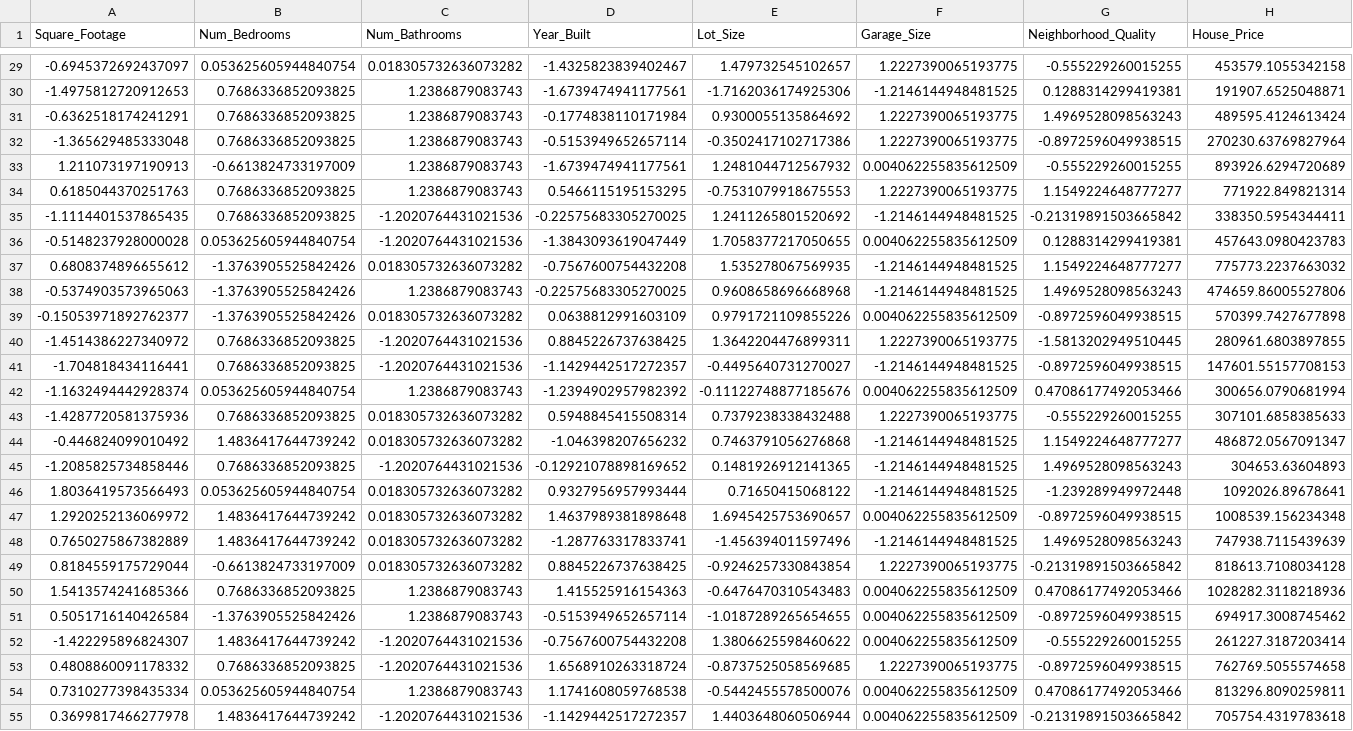
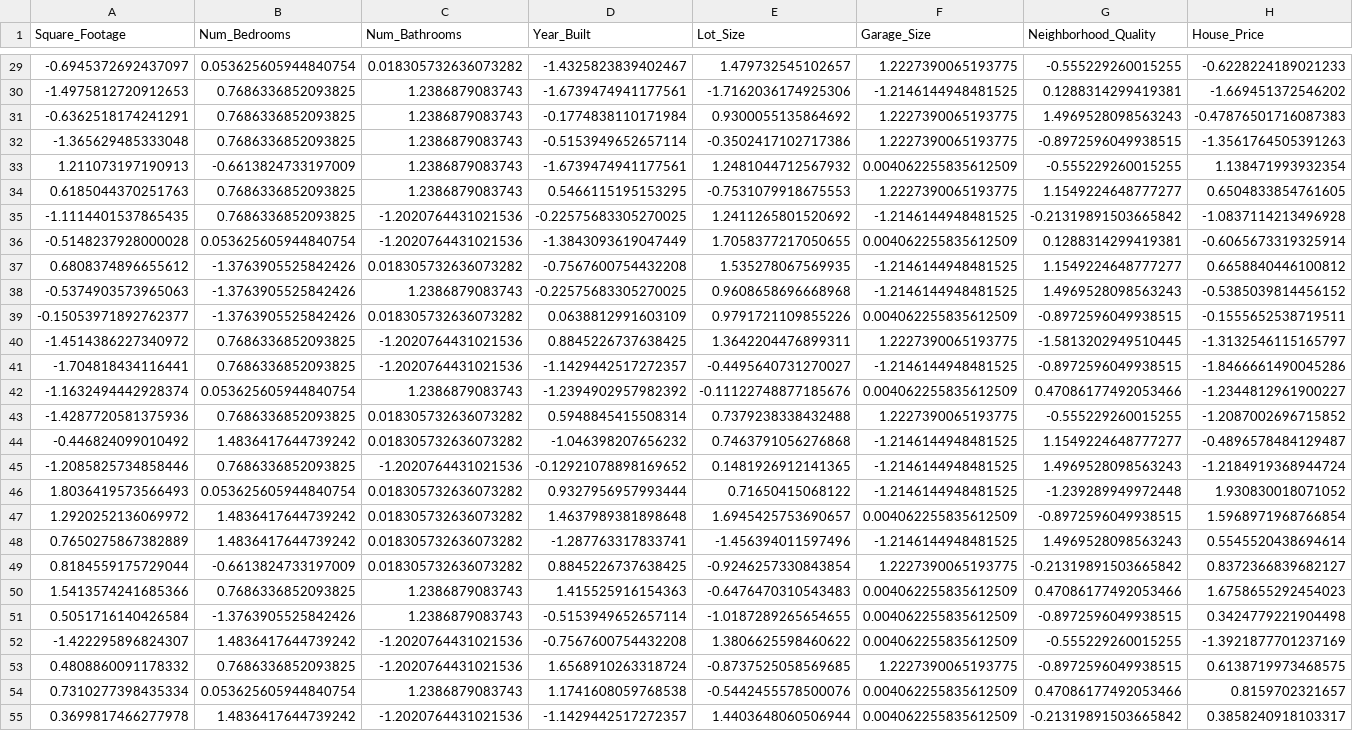
Before and after one commit to ikerua/Software_Development, a CSV file: data/processed/test.csv, drawn as a sheet; only a part is shown, gaps mark what is left out; the diff covers the shown part only; the diff names each change by its address in the sheet, - before the commit and + after, or states it on an @@ line.

```diff
--- a/data/processed/test.csv
+++ b/data/processed/test.csv
-H29 (House_Price): 453579.1055342158
+H29 (House_Price): -0.6228224189021233
-H30 (House_Price): 191907.6525048871
+H30 (House_Price): -1.669451372546202
-H31 (House_Price): 489595.4124613424
+H31 (House_Price): -0.47876501716087383
-H32 (House_Price): 270230.63769827964
+H32 (House_Price): -1.3561764505391263
-H33 (House_Price): 893926.6294720689
+H33 (House_Price): 1.138471993932354
-H34 (House_Price): 771922.849821314
+H34 (House_Price): 0.6504833854761605
-H35 (House_Price): 338350.5954344411
+H35 (House_Price): -1.0837114213496928
-H36 (House_Price): 457643.0980423783
+H36 (House_Price): -0.6065673319325914
-H37 (House_Price): 775773.2237663032
+H37 (House_Price): 0.6658840446100812
-H38 (House_Price): 474659.86005527806
+H38 (House_Price): -0.5385039814456152
-H39 (House_Price): 570399.7427677898
+H39 (House_Price): -0.1555652538719511
-H40 (House_Price): 280961.6803897855
+H40 (House_Price): -1.3132546115165797
-H41 (House_Price): 147601.55157708153
+H41 (House_Price): -1.8466661490045286
-H42 (House_Price): 300656.0790681994
+H42 (House_Price): -1.2344812961900227
-H43 (House_Price): 307101.6858385633
+H43 (House_Price): -1.2087002696715852
-H44 (House_Price): 486872.0567091347
+H44 (House_Price): -0.4896578484129487
-H45 (House_Price): 304653.63604893
+H45 (House_Price): -1.2184919368944724
-H46 (House_Price): 1092026.89678641
+H46 (House_Price): 1.930830018071052
-H47 (House_Price): 1008539.156234348
+H47 (House_Price): 1.5968971968766854
-H48 (House_Price): 747938.7115439639
+H48 (House_Price): 0.5545520438694614
-H49 (House_Price): 818613.7108034128
+H49 (House_Price): 0.8372366839682127
-H50 (House_Price): 1028282.3118218936
+H50 (House_Price): 1.6758655292454023
-H51 (House_Price): 694917.3008745462
+H51 (House_Price): 0.3424779221904498
-H52 (House_Price): 261227.3187203414
+H52 (House_Price): -1.3921877701237169
-H53 (House_Price): 762769.5055574658
+H53 (House_Price): 0.6138719973468575
-H54 (House_Price): 813296.8090259811
+H54 (House_Price): 0.8159702321657
-H55 (House_Price): 705754.4319783618
+H55 (House_Price): 0.3858240918103317
```
Also changed, not shown: 173 edited cells elsewhere in this file, data/processed/train.csv, data/processed/val.csv, 31 other files.
